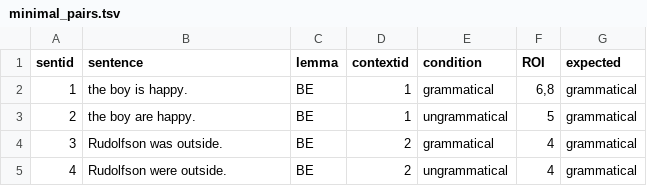
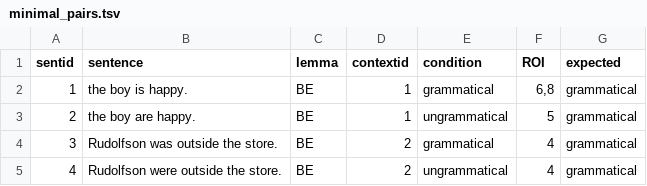
Before and after one commit to forrestdavis/NLPScholar, a TSV file: stimuli/minimal_pairs.tsv, drawn as a sheet.

```diff
--- a/stimuli/minimal_pairs.tsv
+++ b/stimuli/minimal_pairs.tsv
@@ -3,3 +3,3 @@ sentid	sentence	lemma	contextid	condition	ROI	expected
 2	the boy are happy.	BE	1	ungrammatical	5	grammatical
-3	Rudolfson was outside.	BE	2	grammatical	4	grammatical
-4	Rudolfson were outside.	BE	2	ungrammatical	4	grammatical
+3	Rudolfson was outside the store.	BE	2	grammatical	4	grammatical
+4	Rudolfson were outside the store.	BE	2	ungrammatical	4	grammatical
```
Also changed, not shown: 10 other files.
